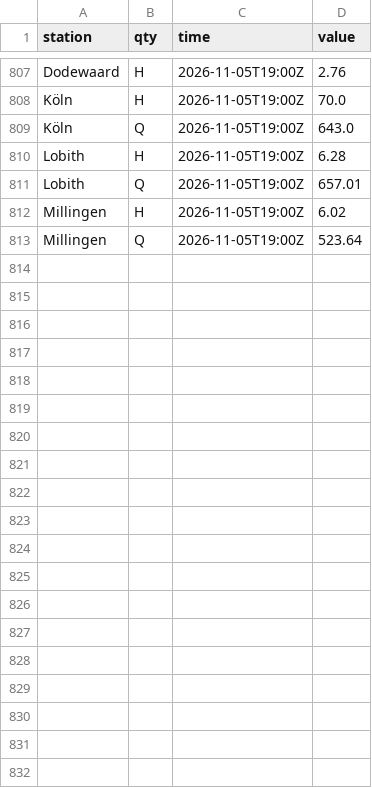
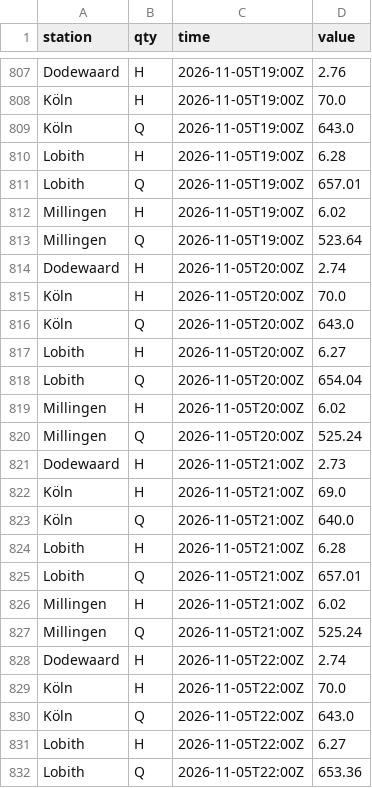
Before and after one commit to JuliOver202/rhine-monitor, a CSV file: data/observations/2026-11.csv, drawn as a sheet; only a part is shown, gaps mark what is left out; the diff covers the shown part only; the diff names each change by its address in the sheet, - before the commit and + after, or states it on an @@ line.

```diff
--- a/data/observations/2026-11.csv
+++ b/data/observations/2026-11.csv
+row 814: Dodewaard | H | 2026-11-05T20:00Z | 2.74
+row 815: Köln | H | 2026-11-05T20:00Z | 70.0
+row 816: Köln | Q | 2026-11-05T20:00Z | 643.0
+row 817: Lobith | H | 2026-11-05T20:00Z | 6.27
+row 818: Lobith | Q | 2026-11-05T20:00Z | 654.04
+row 819: Millingen | H | 2026-11-05T20:00Z | 6.02
+row 820: Millingen | Q | 2026-11-05T20:00Z | 525.24
+row 821: Dodewaard | H | 2026-11-05T21:00Z | 2.73
+row 822: Köln | H | 2026-11-05T21:00Z | 69.0
+row 823: Köln | Q | 2026-11-05T21:00Z | 640.0
+row 824: Lobith | H | 2026-11-05T21:00Z | 6.28
+row 825: Lobith | Q | 2026-11-05T21:00Z | 657.01
+row 826: Millingen | H | 2026-11-05T21:00Z | 6.02
+row 827: Millingen | Q | 2026-11-05T21:00Z | 525.24
+row 828: Dodewaard | H | 2026-11-05T22:00Z | 2.74
+row 829: Köln | H | 2026-11-05T22:00Z | 70.0
+row 830: Köln | Q | 2026-11-05T22:00Z | 643.0
+row 831: Lobith | H | 2026-11-05T22:00Z | 6.27
+row 832: Lobith | Q | 2026-11-05T22:00Z | 653.36
```
Also changed, not shown: 16 added rows elsewhere in this file.
